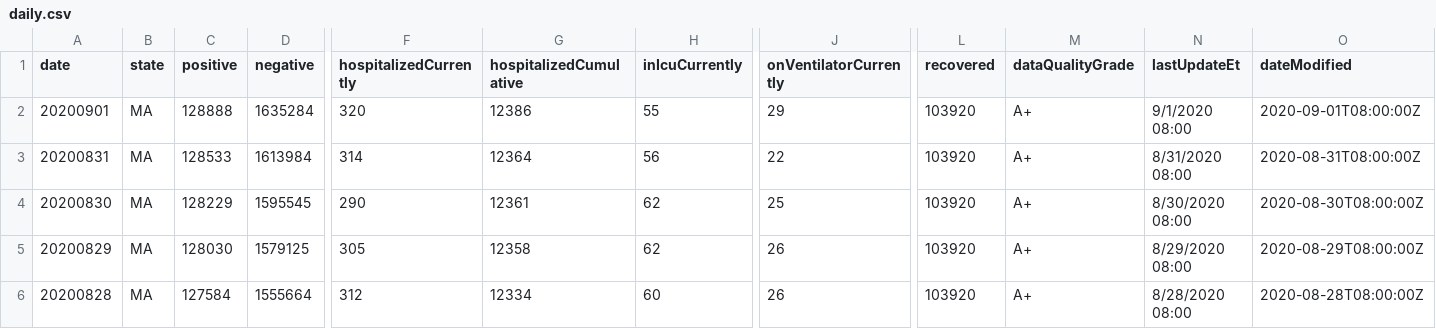
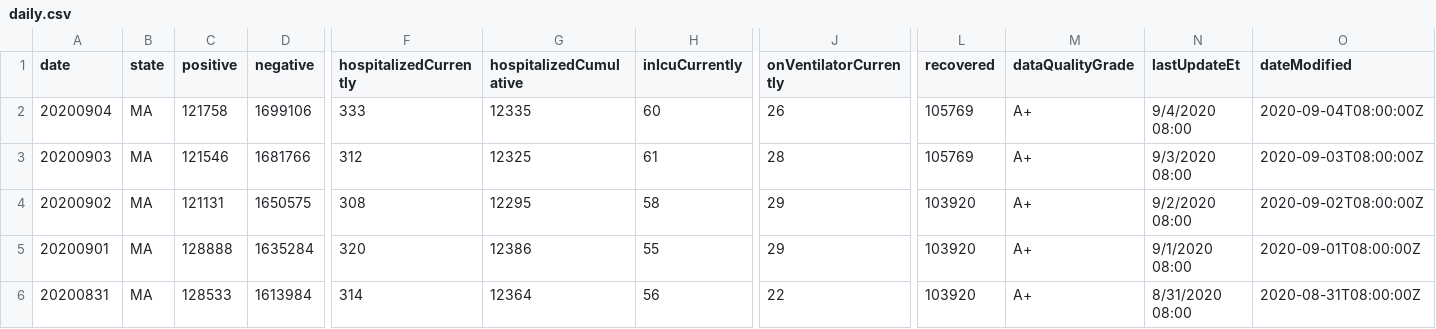
Before and after one commit to hoir/covid-data, a CSV file: data-raw/covidtracking/states/ma/daily.csv, drawn as a sheet; only a part is shown, gaps mark what is left out; the shorter side is filled out with more unchanged rows; rows hold the shown columns only; the diff names each change by its address in the sheet, - before the commit and + after, or states it on an @@ line.

```diff
--- a/data-raw/covidtracking/states/ma/daily.csv
+++ b/data-raw/covidtracking/states/ma/daily.csv
+row 2: 20200904 | MA | 121758 | 1699106 | 333 | 12335 | 60 | 26 | 105769 | A+ | 9/4/2020 08:00 | 2020-09-04T08:00:00Z
+row 3: 20200903 | MA | 121546 | 1681766 | 312 | 12325 | 61 | 28 | 105769 | A+ | 9/3/2020 08:00 | 2020-09-03T08:00:00Z
+row 4: 20200902 | MA | 121131 | 1650575 | 308 | 12295 | 58 | 29 | 103920 | A+ | 9/2/2020 08:00 | 2020-09-02T08:00:00Z
```
Also changed, not shown: data-raw/cambridge/daily.csv, data-raw/covidtracking/us/daily.csv, 3 other files.
